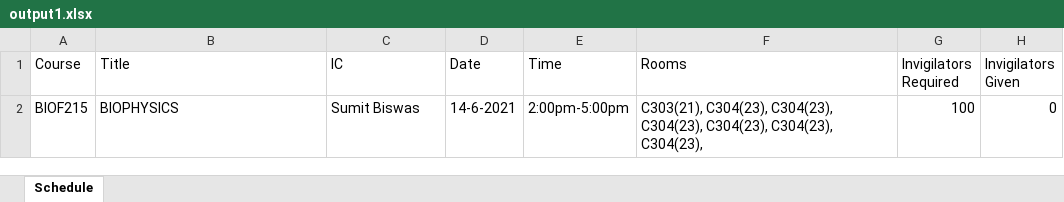
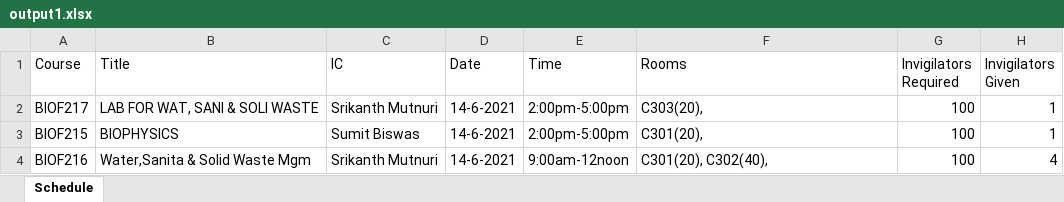
Before and after one commit to Sarvesh67/compre-scheduling-backend, an Excel workbook: output1.xlsx, sheet Schedule, drawn as a sheet; values as stored, in another font and other column widths than the file's, no borders; addresses are those after the commit; the diff names each change by its address in the sheet, - before the commit and + after, or states it on an @@ line.

```diff
--- a/output1.xlsx (sheet Schedule)
+++ b/output1.xlsx (sheet Schedule)
+row 2: BIOF217 | LAB FOR WAT, SANI & SOLI WASTE | Srikanth Mutnuri | 14-6-2021 | 2:00pm-5:00pm | C303(20), | 100 | 1
-F3 (Rooms): C303(21), C304(23), C304(23), C304(23), C304(23), C304(23), C304(23),
+F3 (Rooms): C301(20),
-H3 (Invigilators Given): 0
+H3 (Invigilators Given): 1
+row 4: BIOF216 | Water,Sanita & Solid Waste Mgm | Srikanth Mutnuri | 14-6-2021 | 9:00am-12noon | C301(20), C302(40), | 100 | 4
```
Also changed, not shown: 3 other files.
